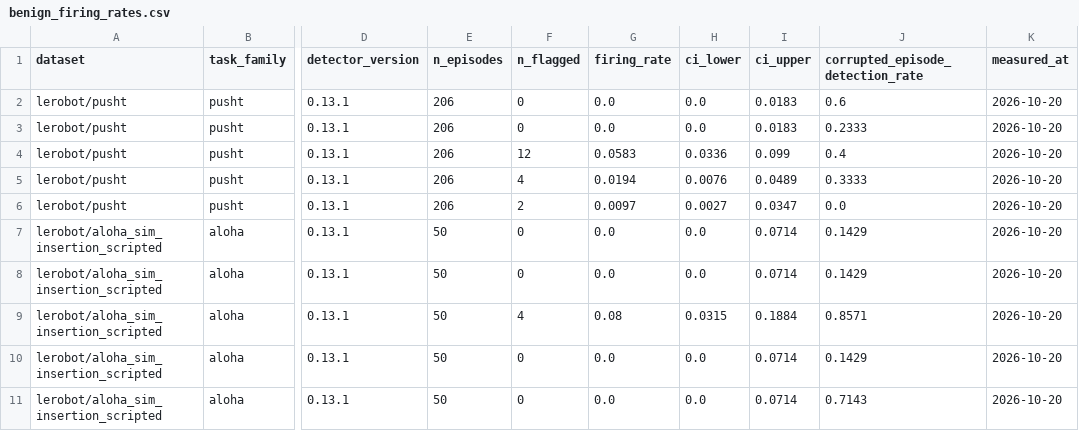
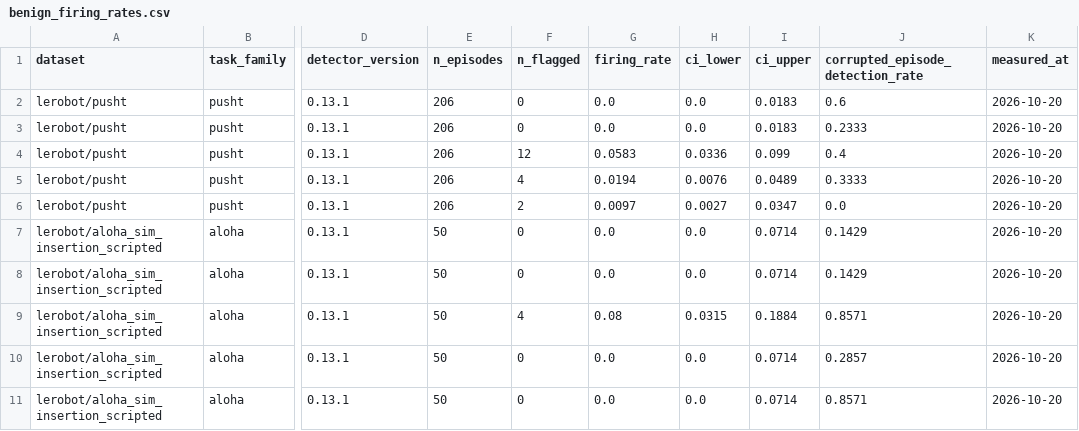
Before and after one commit to Calibra-Robotics/Calibra, a CSV file: experiments/results/benign_firing_rates.csv, drawn as a sheet; only a part is shown, gaps mark what is left out; the diff names each change by its address in the sheet, - before the commit and + after, or states it on an @@ line.

```diff
--- a/experiments/results/benign_firing_rates.csv
+++ b/experiments/results/benign_firing_rates.csv
-J10 (corrupted_episode_detection_rate): 0.1429
+J10 (corrupted_episode_detection_rate): 0.2857
-J11 (corrupted_episode_detection_rate): 0.7143
+J11 (corrupted_episode_detection_rate): 0.8571
```
Also changed, not shown: 10 other files.
